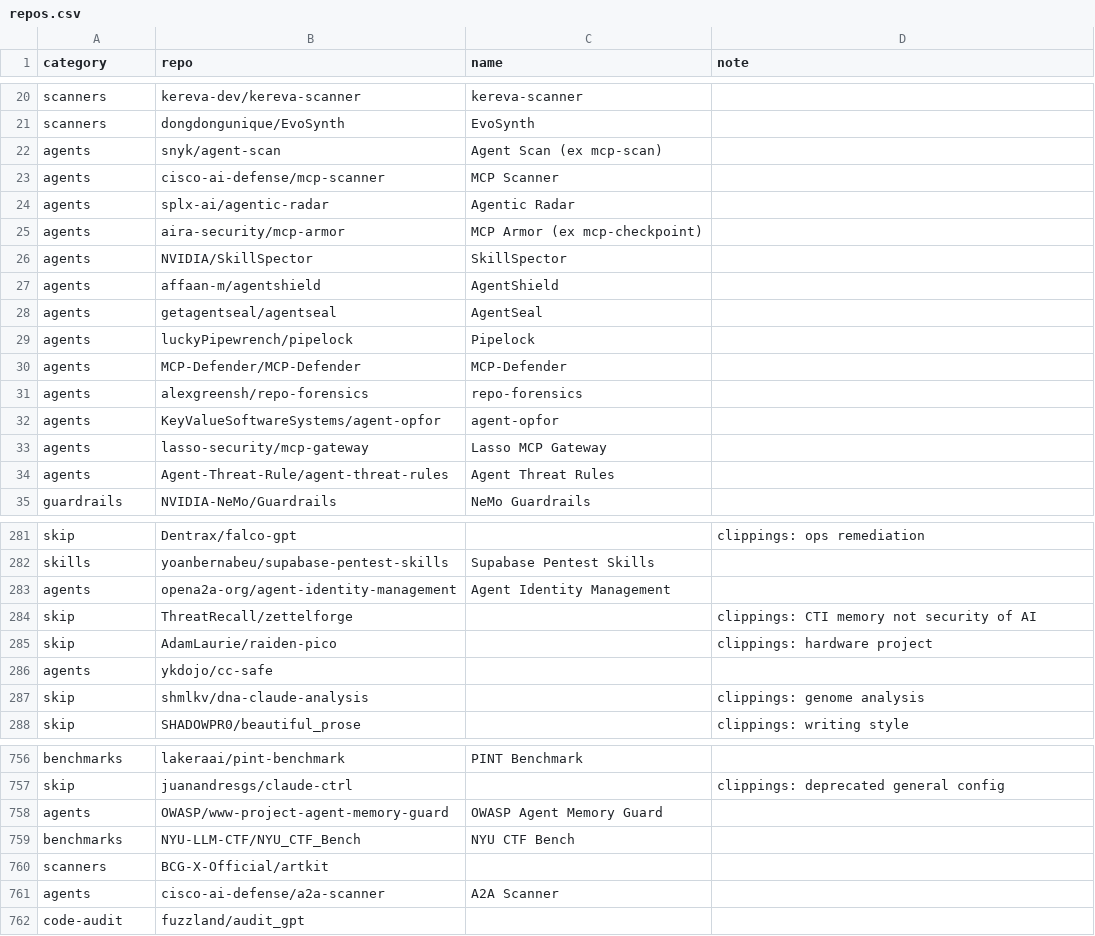
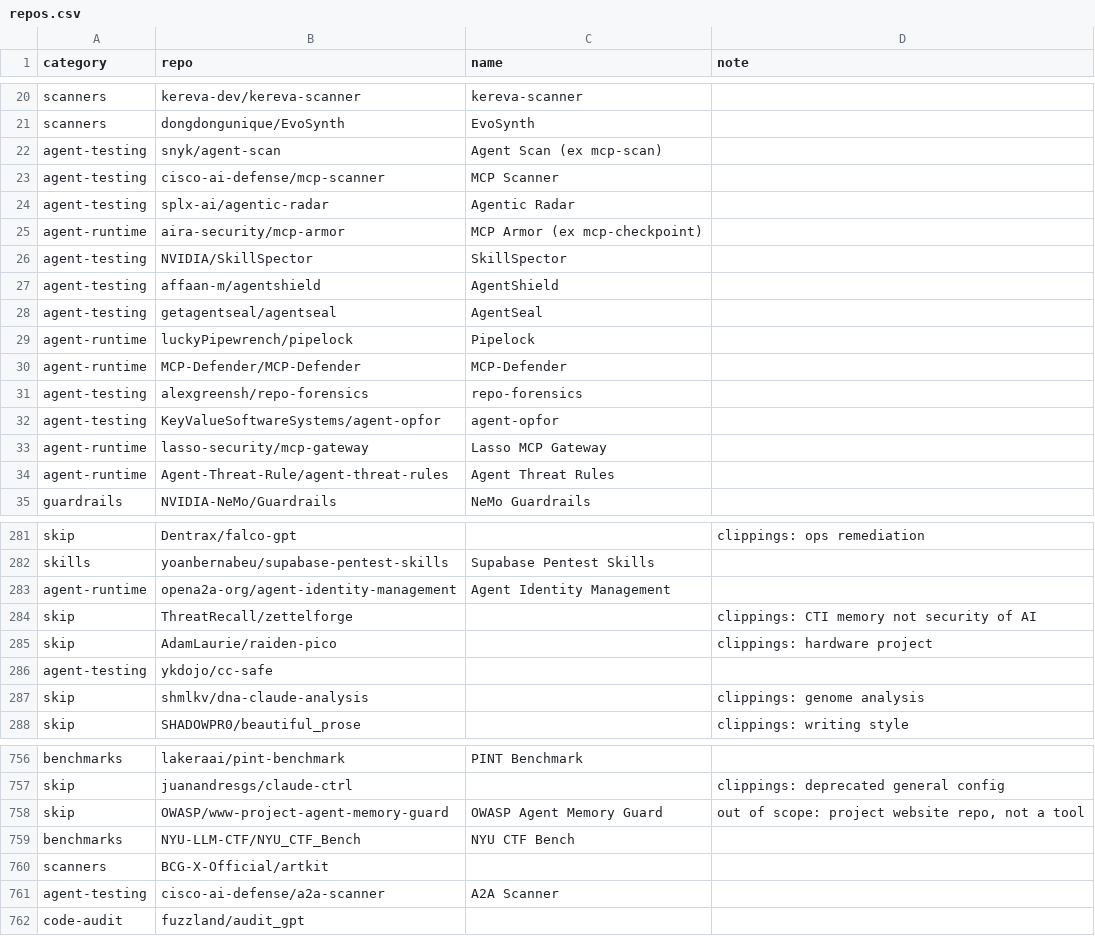
Before and after one commit to HappyHackingSpace/ai-security-arsenal, a CSV file: data/repos.csv, drawn as a sheet; only a part is shown, gaps mark what is left out; the diff covers the shown part only.

```diff
--- a/data/repos.csv
+++ b/data/repos.csv
@@ -21,15 +21,15 @@ scanners,kereva-dev/kereva-scanner,kereva-scanner,
 scanners,dongdongunique/EvoSynth,EvoSynth,
-agents,snyk/agent-scan,Agent Scan (ex mcp-scan),
-agents,cisco-ai-defense/mcp-scanner,MCP Scanner,
-agents,splx-ai/agentic-radar,Agentic Radar,
-agents,aira-security/mcp-armor,MCP Armor (ex mcp-checkpoint),
-agents,NVIDIA/SkillSpector,SkillSpector,
-agents,affaan-m/agentshield,AgentShield,
-agents,getagentseal/agentseal,AgentSeal,
-agents,luckyPipewrench/pipelock,Pipelock,
-agents,MCP-Defender/MCP-Defender,MCP-Defender,
-agents,alexgreensh/repo-forensics,repo-forensics,
-agents,KeyValueSoftwareSystems/agent-opfor,agent-opfor,
-agents,lasso-security/mcp-gateway,Lasso MCP Gateway,
-agents,Agent-Threat-Rule/agent-threat-rules,Agent Threat Rules,
+agent-testing,snyk/agent-scan,Agent Scan (ex mcp-scan),
+agent-testing,cisco-ai-defense/mcp-scanner,MCP Scanner,
+agent-testing,splx-ai/agentic-radar,Agentic Radar,
+agent-runtime,aira-security/mcp-armor,MCP Armor (ex mcp-checkpoint),
+agent-testing,NVIDIA/SkillSpector,SkillSpector,
+agent-testing,affaan-m/agentshield,AgentShield,
+agent-testing,getagentseal/agentseal,AgentSeal,
+agent-runtime,luckyPipewrench/pipelock,Pipelock,
+agent-runtime,MCP-Defender/MCP-Defender,MCP-Defender,
+agent-testing,alexgreensh/repo-forensics,repo-forensics,
+agent-testing,KeyValueSoftwareSystems/agent-opfor,agent-opfor,
+agent-runtime,lasso-security/mcp-gateway,Lasso MCP Gateway,
+agent-runtime,Agent-Threat-Rule/agent-threat-rules,Agent Threat Rules,
 guardrails,NVIDIA-NeMo/Guardrails,NeMo Guardrails,
@@ -282,6 +282,6 @@ skip,Dentrax/falco-gpt,,clippings: ops remediation
 skills,yoanbernabeu/supabase-pentest-skills,Supabase Pentest Skills,
-agents,opena2a-org/agent-identity-management,Agent Identity Management,
+agent-runtime,opena2a-org/agent-identity-management,Agent Identity Management,
 skip,ThreatRecall/zettelforge,,clippings: CTI memory not security of AI
 skip,AdamLaurie/raiden-pico,,clippings: hardware project
-agents,ykdojo/cc-safe,,
+agent-testing,ykdojo/cc-safe,,
 skip,shmlkv/dna-claude-analysis,,clippings: genome analysis
@@ -757,6 +757,6 @@ benchmarks,lakeraai/pint-benchmark,PINT Benchmark,
 skip,juanandresgs/claude-ctrl,,clippings: deprecated general config
-agents,OWASP/www-project-agent-memory-guard,OWASP Agent Memory Guard,
+skip,OWASP/www-project-agent-memory-guard,OWASP Agent Memory Guard,"out of scope: project website repo, not a tool"
 benchmarks,NYU-LLM-CTF/NYU_CTF_Bench,NYU CTF Bench,
 scanners,BCG-X-Official/artkit,,
-agents,cisco-ai-defense/a2a-scanner,A2A Scanner,
+agent-testing,cisco-ai-defense/a2a-scanner,A2A Scanner,
 code-audit,fuzzland/audit_gpt,,
```
Also changed, not shown: 20 edited cells elsewhere in this file, data/categories.csv, 5 other files.
